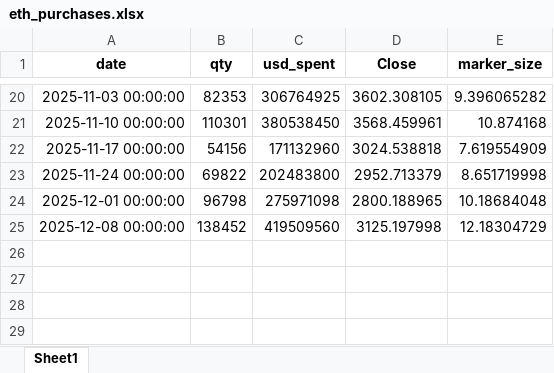
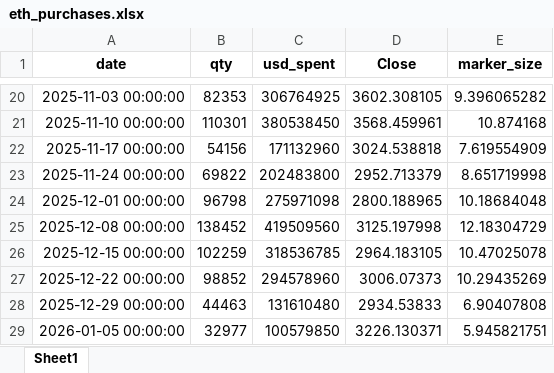
Before and after one commit to bitminetrackers/bmnr-data, an Excel workbook: eth_purchases.xlsx, sheet Sheet1, drawn as a sheet; only a part is shown, gaps mark what is left out; values as stored, in another font and other column widths than the file's, no borders; the diff names each change by its address in the sheet, - before the commit and + after, or states it on an @@ line.

```diff
--- a/eth_purchases.xlsx (sheet Sheet1)
+++ b/eth_purchases.xlsx (sheet Sheet1)
+row 26: 2025-12-15 00:00:00 | 102259 | 318536785 | 2964.183105 | 10.47025078
+row 27: 2025-12-22 00:00:00 | 98852 | 294578960 | 3006.07373 | 10.29435269
+row 28: 2025-12-29 00:00:00 | 44463 | 131610480 | 2934.53833 | 6.90407808
+row 29: 2026-01-05 00:00:00 | 32977 | 100579850 | 3226.130371 | 5.945821751
```
Also changed, not shown: 5 other files.
